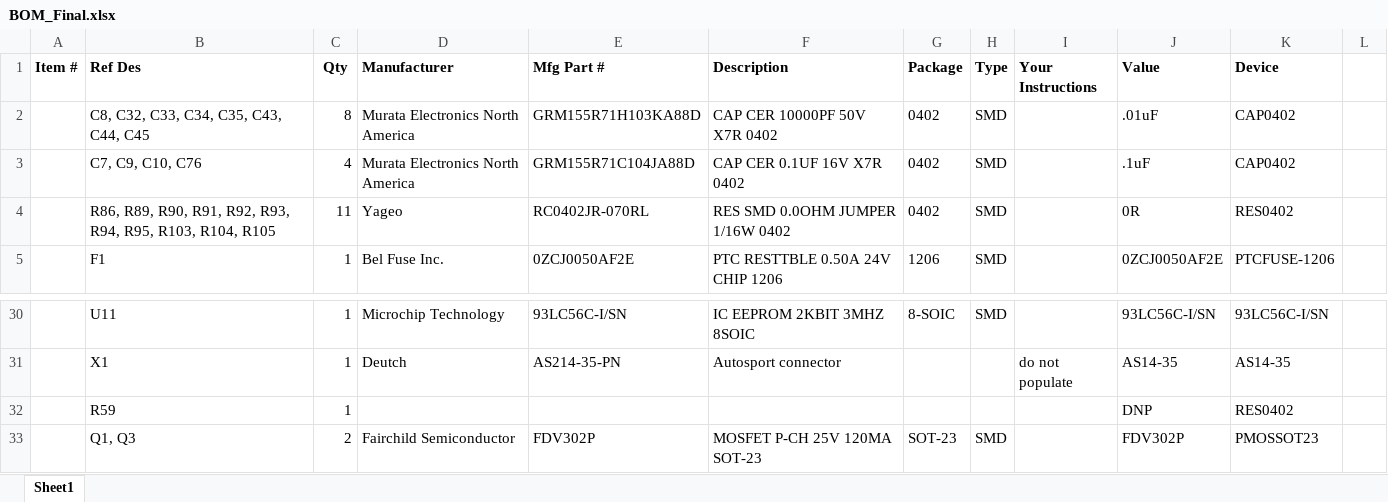
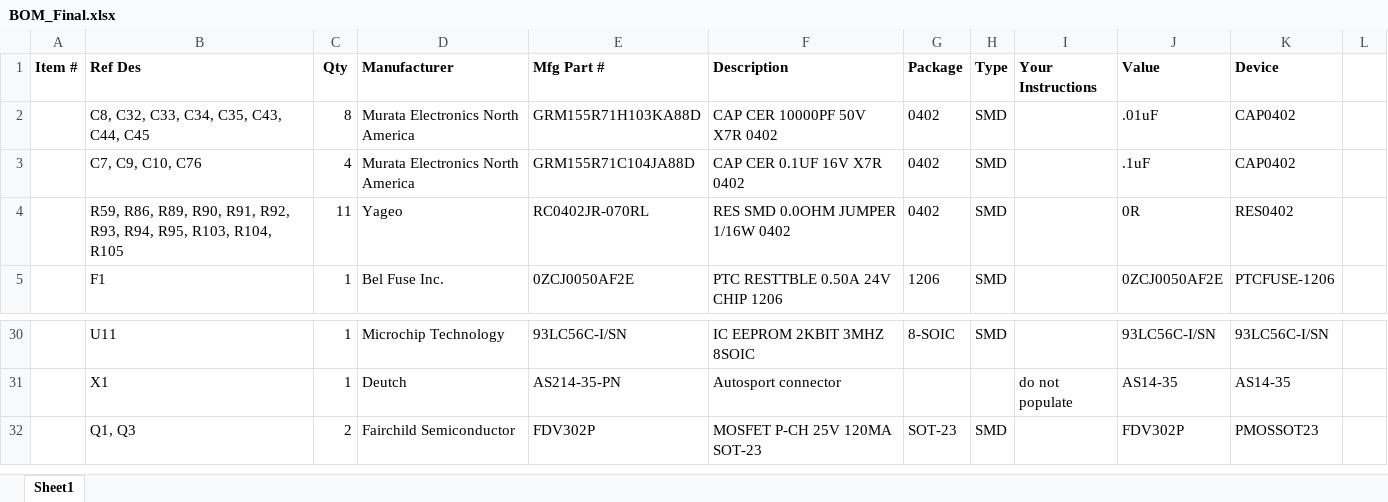
Before and after one commit to alexbhandari/CANSensorPCB, an Excel workbook: CANnode/Output/BOM_Final.xlsx, sheet Sheet1, drawn as a sheet; only a part is shown, gaps mark what is left out; values as stored, in another font and other column widths than the file's, no borders; table styles not drawn; the diff names each change by its address in the sheet, - before the commit and + after, or states it on an @@ line.

```diff
--- a/CANnode/Output/BOM_Final.xlsx (sheet Sheet1)
+++ b/CANnode/Output/BOM_Final.xlsx (sheet Sheet1)
-B4 (Ref Des): R86, R89,…
+B4 (Ref Des): R59, R86, R89,…
-row 32:  | R59 | 1 |  |  |  |  |  |  | DNP | RES0402
```
Also changed, not shown: 2 other files.
